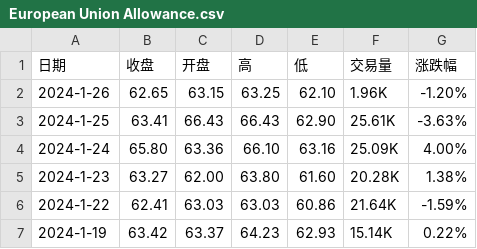
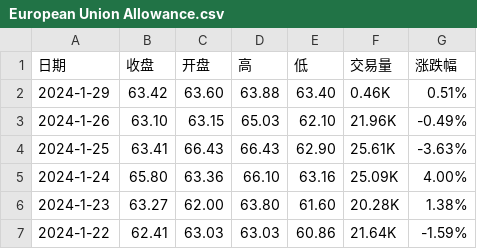
Before and after one commit to huanhuanbass/EUA, a CSV file: European Union Allowance.csv, drawn as a sheet; only a part is shown; the shorter side is filled out with more unchanged rows.

```diff
--- a/European Union Allowance.csv
+++ b/European Union Allowance.csv
@@ -1,3 +1,4 @@
 "日期","收盘","开盘","高","低","交易量","涨跌幅"
-"2024-1-26","62.65","63.15","63.25","62.10","1.96K","-1.20%"
+"2024-1-29","63.42","63.60","63.88","63.40","0.46K","0.51%"
+"2024-1-26","63.10","63.15","65.03","62.10","21.96K","-0.49%"
 "2024-1-25","63.41","66.43","66.43","62.90","25.61K","-3.63%"
```
Also changed, not shown: Historical data - EUA Price.csv.
